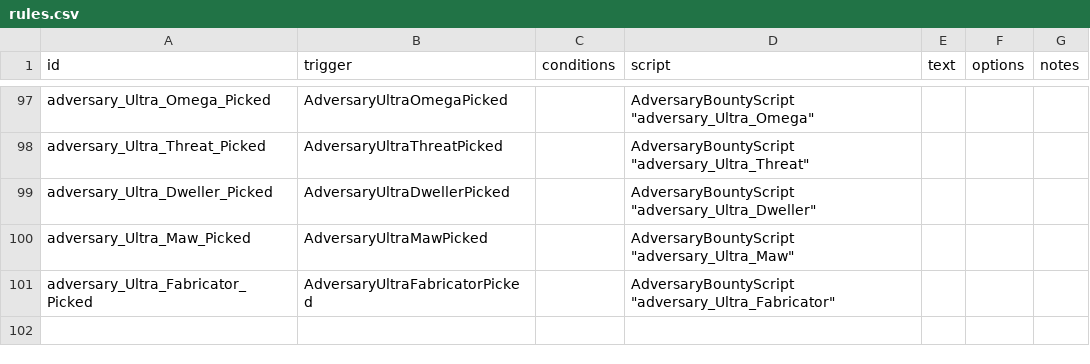
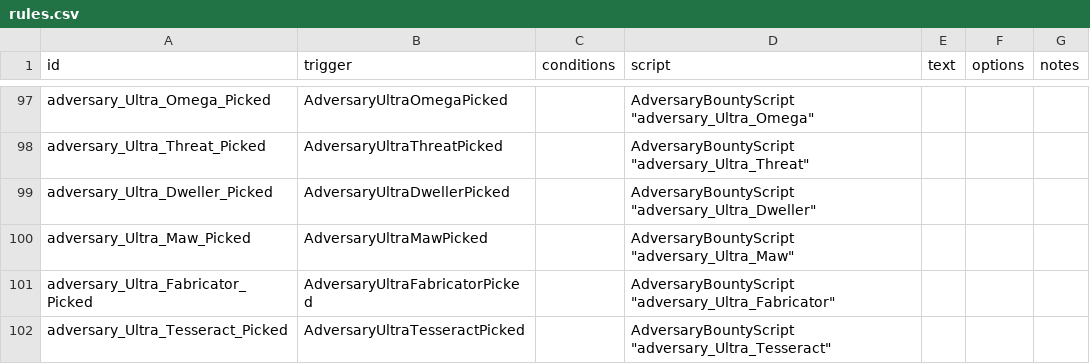
Before and after one commit to Tranquiliti/Adversary, a CSV file: data/campaign/rules.csv, drawn as a sheet; only a part is shown, gaps mark what is left out.

```diff
--- a/data/campaign/rules.csv
+++ b/data/campaign/rules.csv
@@ -241 +241,2 @@ adversary_Ultra_Maw_Picked,AdversaryUltraMawPicked,,"AdversaryBountyScript ""adv
 adversary_Ultra_Fabricator_Picked,AdversaryUltraFabricatorPicked,,"AdversaryBountyScript ""adversary_Ultra_Fabricator""",,,
+adversary_Ultra_Tesseract_Picked,AdversaryUltraTesseractPicked,,"AdversaryBountyScript ""adversary_Ultra_Tesseract""",,,
```
Also changed, not shown: 10 other files.
